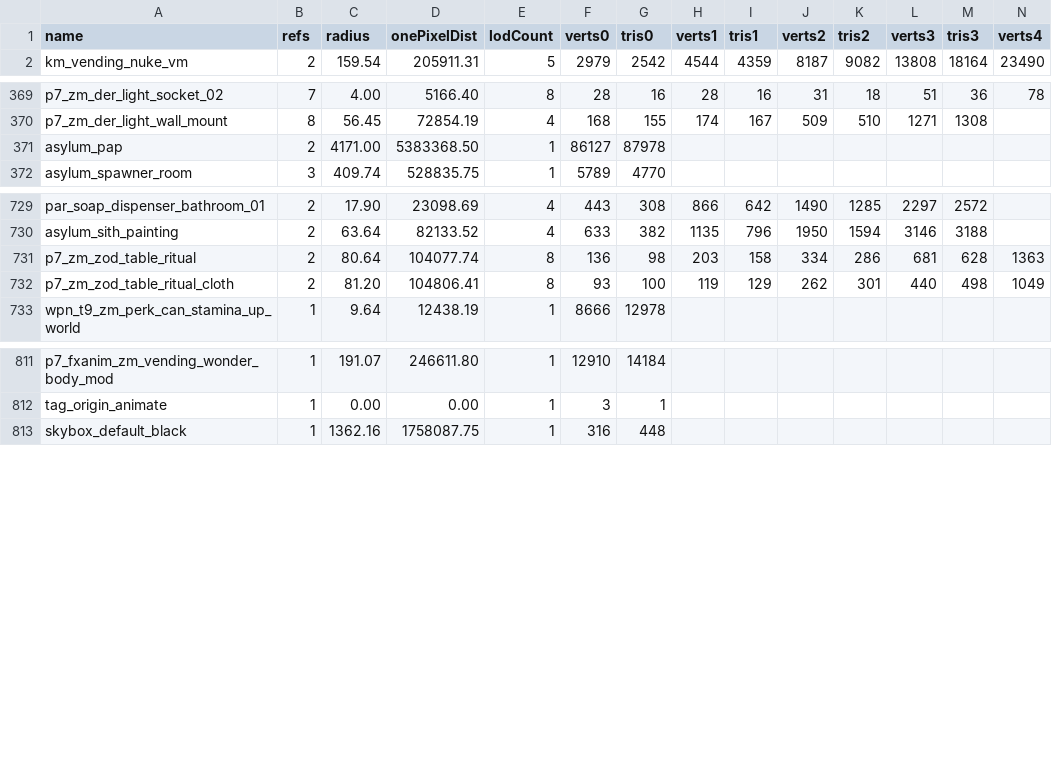
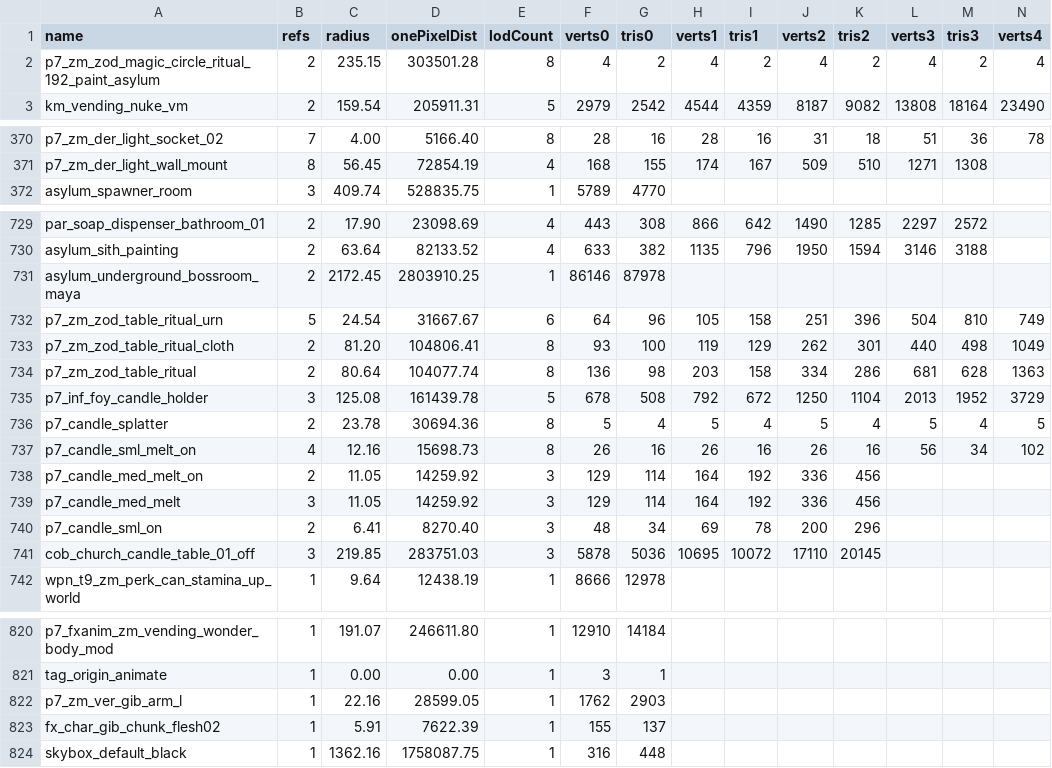
Before and after one commit to Sheyzon/COD_BO3_Modtools-Undead_Asylum, a CSV file: usermaps/zm_jans_haven/zone_source/all/assetinfo/zm_jans_haven_xmodel.csv, drawn as a sheet; only a part is shown, gaps mark what is left out; removed rows and columns are numbered as before the commit, all else as after; rows hold the shown columns only; the diff covers the shown part only; the diff names each change by its address in the sheet, - before the commit and + after, or states it on an @@ line.

```diff
--- a/usermaps/zm_jans_haven/zone_source/all/assetinfo/zm_jans_haven_xmodel.csv
+++ b/usermaps/zm_jans_haven/zone_source/all/assetinfo/zm_jans_haven_xmodel.csv
+row 2: p7_zm_zod_magic_circle_ritual_192_paint_asylum | 2 | 235.15 | 303501.28 | 8 | 4 | 2 | 4 | 2 | 4 | 2 | 4 | 2 | 4
-row 371: asylum_pap | 2 | 4171.00 | 5383368.50 | 1 | 86127 | 87978
+row 731: asylum_underground_bossroom_maya | 2 | 2172.45 | 2803910.25 | 1 | 86146 | 87978
+row 732: p7_zm_zod_table_ritual_urn | 5 | 24.54 | 31667.67 | 6 | 64 | 96 | 105 | 158 | 251 | 396 | 504 | 810 | 749
@@ row 732 moved to row 733: p7_zm_zod_table_ritual_cloth @@
+row 735: p7_inf_foy_candle_holder | 3 | 125.08 | 161439.78 | 5 | 678 | 508 | 792 | 672 | 1250 | 1104 | 2013 | 1952 | 3729
+row 736: p7_candle_splatter | 2 | 23.78 | 30694.36 | 8 | 5 | 4 | 5 | 4 | 5 | 4 | 5 | 4 | 5
+row 737: p7_candle_sml_melt_on | 4 | 12.16 | 15698.73 | 8 | 26 | 16 | 26 | 16 | 26 | 16 | 56 | 34 | 102
+row 738: p7_candle_med_melt_on | 2 | 11.05 | 14259.92 | 3 | 129 | 114 | 164 | 192 | 336 | 456
+row 739: p7_candle_med_melt | 3 | 11.05 | 14259.92 | 3 | 129 | 114 | 164 | 192 | 336 | 456
+row 740: p7_candle_sml_on | 2 | 6.41 | 8270.40 | 3 | 48 | 34 | 69 | 78 | 200 | 296
+row 741: cob_church_candle_table_01_off | 3 | 219.85 | 283751.03 | 3 | 5878 | 5036 | 10695 | 10072 | 17110 | 20145
+row 822: p7_zm_ver_gib_arm_l | 1 | 22.16 | 28599.05 | 1 | 1762 | 2903
+row 823: fx_char_gib_chunk_flesh02 | 1 | 5.91 | 7622.39 | 1 | 155 | 137
```
Also changed, not shown: 7 edited cells elsewhere in this file, share/raw/sound/aliases/music.csv, usermaps/zm_jans_haven/zone_source/all/assetinfo/zm_jans_haven_bulletreport.csv, 25 other files.
